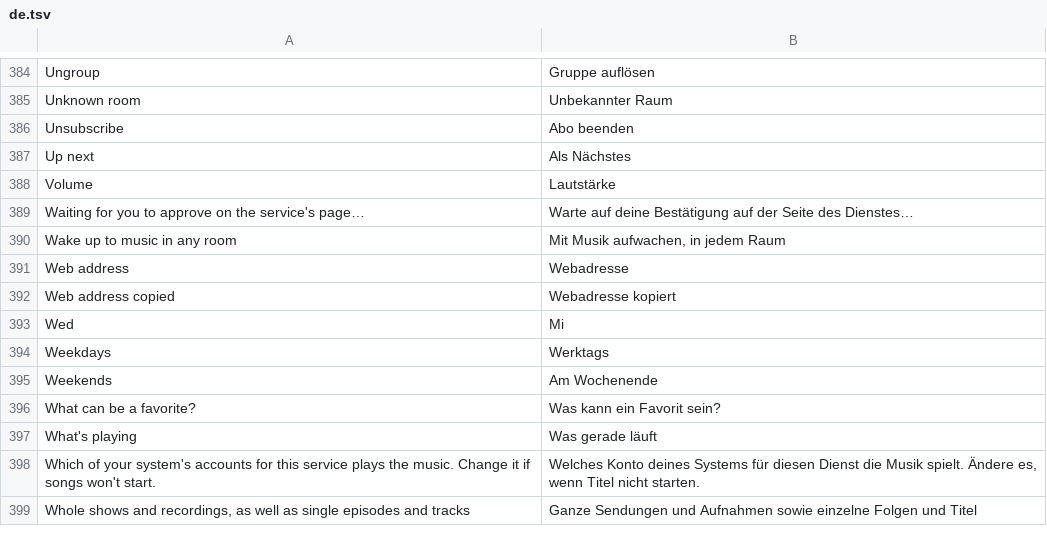
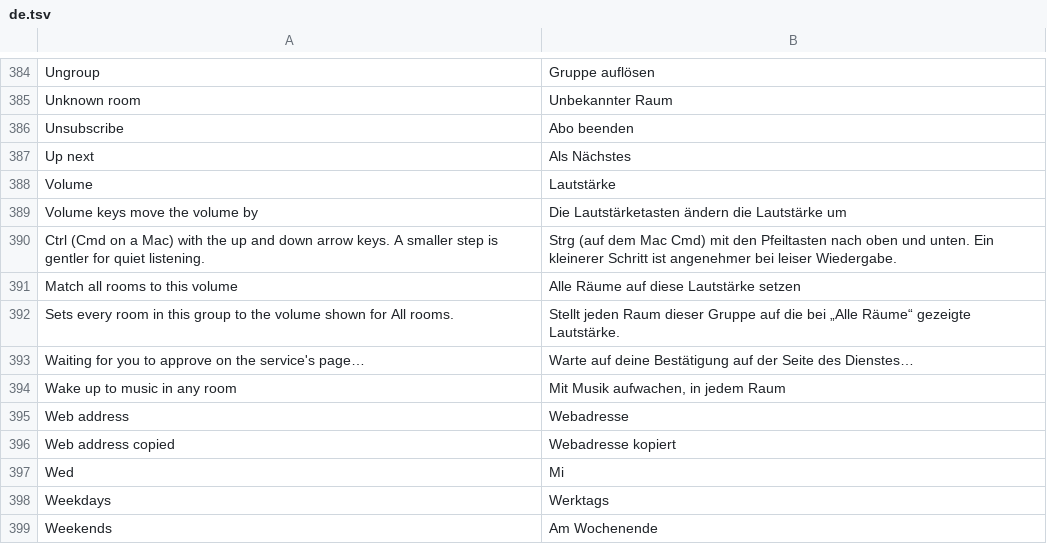
Before and after one commit to ChrispyGee/Roomtone, a TSV file: locales/de.tsv, drawn as a sheet; only a part is shown, gaps mark what is left out; the shorter side is filled out with more unchanged rows.

```diff
--- a/locales/de.tsv
+++ b/locales/de.tsv
@@ -388,2 +388,6 @@ Up next	Als Nächstes
 Volume	Lautstärke
+Volume keys move the volume by	Die Lautstärketasten ändern die Lautstärke um
+Ctrl (Cmd on a Mac) with the up and down arrow keys. A smaller step is gentler for quiet listening.	Strg (auf dem Mac Cmd) mit den Pfeiltasten nach oben und unten. Ein kleinerer Schritt ist angenehmer bei leiser Wiedergabe.
+Match all rooms to this volume	Alle Räume auf diese Lautstärke setzen
+Sets every room in this group to the volume shown for All rooms.	Stellt jeden Raum dieser Gruppe auf die bei „Alle Räume“ gezeigte Lautstärke.
 Waiting for you to approve on the service's page…	Warte auf deine Bestätigung auf der Seite des Dienstes…
```
Also changed, not shown: locales/es.tsv, locales/fr.tsv, 10 other files.
